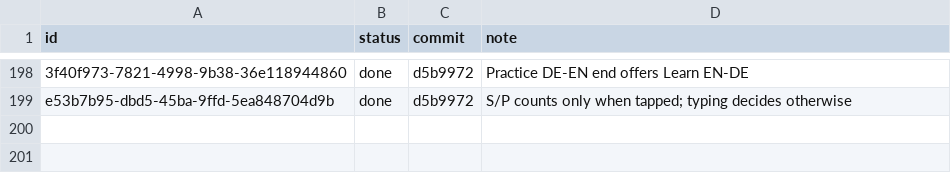
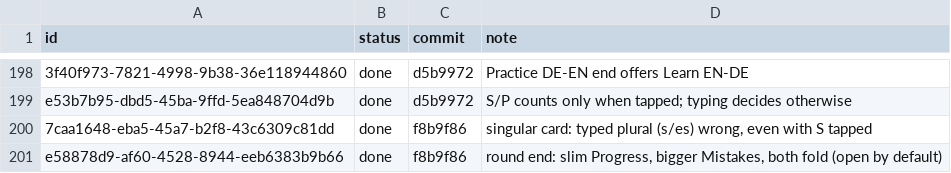
Before and after one commit to christianwin22/Schritte-Test-2, a TSV file: scripts/data/ideasDone.tsv, drawn as a sheet; only a part is shown, gaps mark what is left out; the diff names each change by its address in the sheet, - before the commit and + after, or states it on an @@ line.

```diff
--- a/scripts/data/ideasDone.tsv
+++ b/scripts/data/ideasDone.tsv
+row 200: 7caa1648-eba5-45a7-b2f8-43c6309c81dd | done | f8b9f86 | singular card: typed plural (s/es) wrong, even with S tapped
+row 201: e58878d9-af60-4528-8944-eeb6383b9b66 | done | f8b9f86 | round end: slim Progress, bigger Mistakes, both fold (open by default)
```
